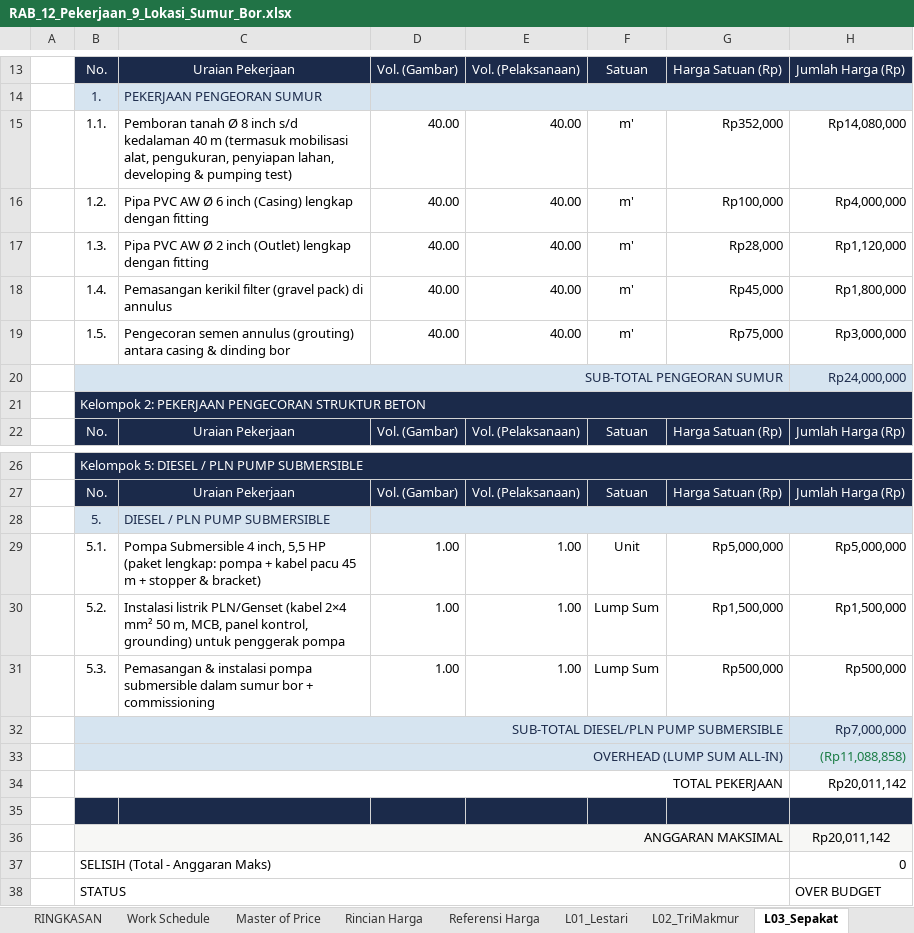
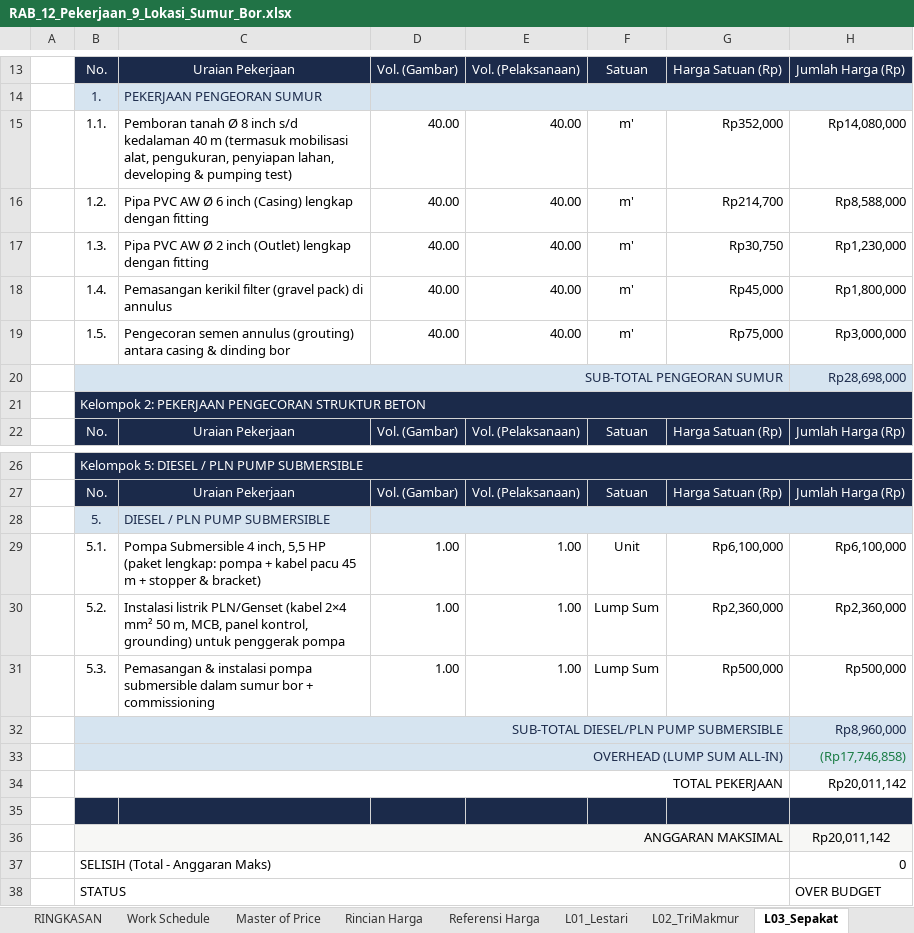
Before and after one commit to desvandi/Rab-Sumur-Bor, an Excel workbook: RAB_12_Pekerjaan_9_Lokasi_Sumur_Bor.xlsx, sheet L03_Sepakat, drawn as a sheet; only a part is shown, gaps mark what is left out; values as stored, in another font and other column widths than the file's, no borders; conditional formats not drawn; the diff names each change by its address in the sheet, - before the commit and + after, or states it on an @@ line.

```diff
--- a/RAB_12_Pekerjaan_9_Lokasi_Sumur_Bor.xlsx (sheet L03_Sepakat)
+++ b/RAB_12_Pekerjaan_9_Lokasi_Sumur_Bor.xlsx (sheet L03_Sepakat)
-G16: Rp100,000
+G16: Rp214,700
-H16: Rp4,000,000
+H16: Rp8,588,000
-G17: Rp28,000
+G17: Rp30,750
-H17: Rp1,120,000
+H17: Rp1,230,000
-H20: Rp24,000,000
+H20: Rp28,698,000
-G29: Rp5,000,000
+G29: Rp6,100,000
-H29: Rp5,000,000
+H29: Rp6,100,000
-G30: Rp1,500,000
+G30: Rp2,360,000
-H30: Rp1,500,000
+H30: Rp2,360,000
-H32: Rp7,000,000
+H32: Rp8,960,000
-H33: (Rp11,088,858)
+H33: (Rp17,746,858)
```
Also changed, not shown: sheet Rincian Harga, sheet RINGKASAN, sheet Referensi Harga, sheet L02_TriMakmur, sheet L09_BerkatMulia, sheet L04_HarapanMakmur, 9 more sheets, formulas that keep their value.
